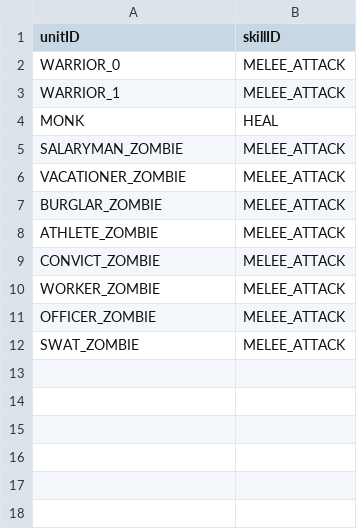
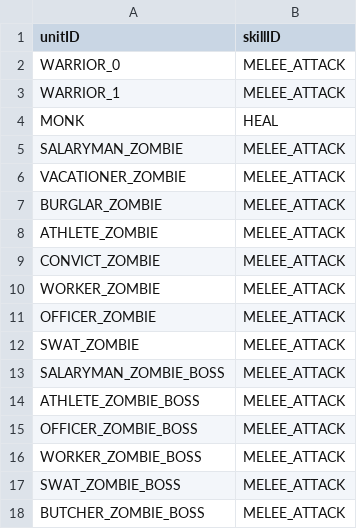
Before and after one commit to ionic5/02-ap, a CSV file: TaskForce.AP.Client/Assets/Addressables/GameData/UnitDefaultActiveSkill.csv, drawn as a sheet; the diff names each change by its address in the sheet, - before the commit and + after, or states it on an @@ line.

```diff
--- a/TaskForce.AP.Client/Assets/Addressables/GameData/UnitDefaultActiveSkill.csv
+++ b/TaskForce.AP.Client/Assets/Addressables/GameData/UnitDefaultActiveSkill.csv
+row 13: SALARYMAN_ZOMBIE_BOSS | MELEE_ATTACK
+row 14: ATHLETE_ZOMBIE_BOSS | MELEE_ATTACK
+row 15: OFFICER_ZOMBIE_BOSS | MELEE_ATTACK
+row 16: WORKER_ZOMBIE_BOSS | MELEE_ATTACK
+row 17: SWAT_ZOMBIE_BOSS | MELEE_ATTACK
+row 18: BUTCHER_ZOMBIE_BOSS | MELEE_ATTACK
```
Also changed, not shown: TaskForce.AP.Client/Assets/Addressables/GameData/NonPlayerUnitLogic.csv, TaskForce.AP.Client/Assets/Addressables/GameData/Unit.csv, 12 other files.
